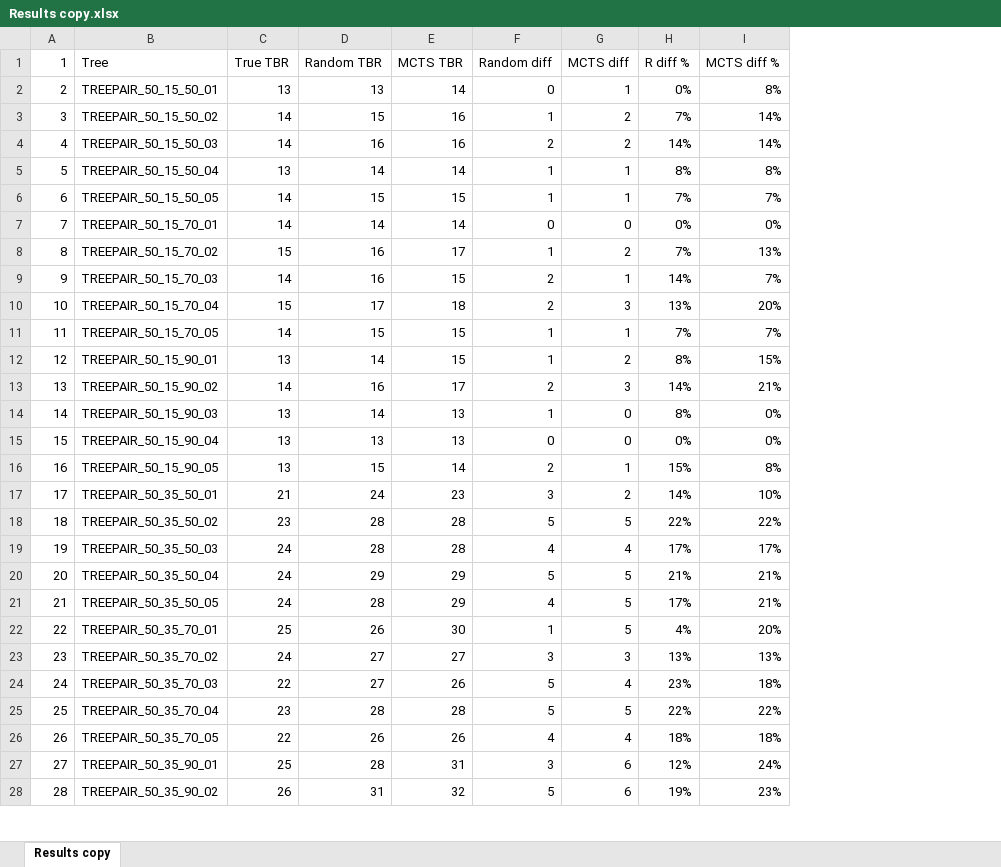
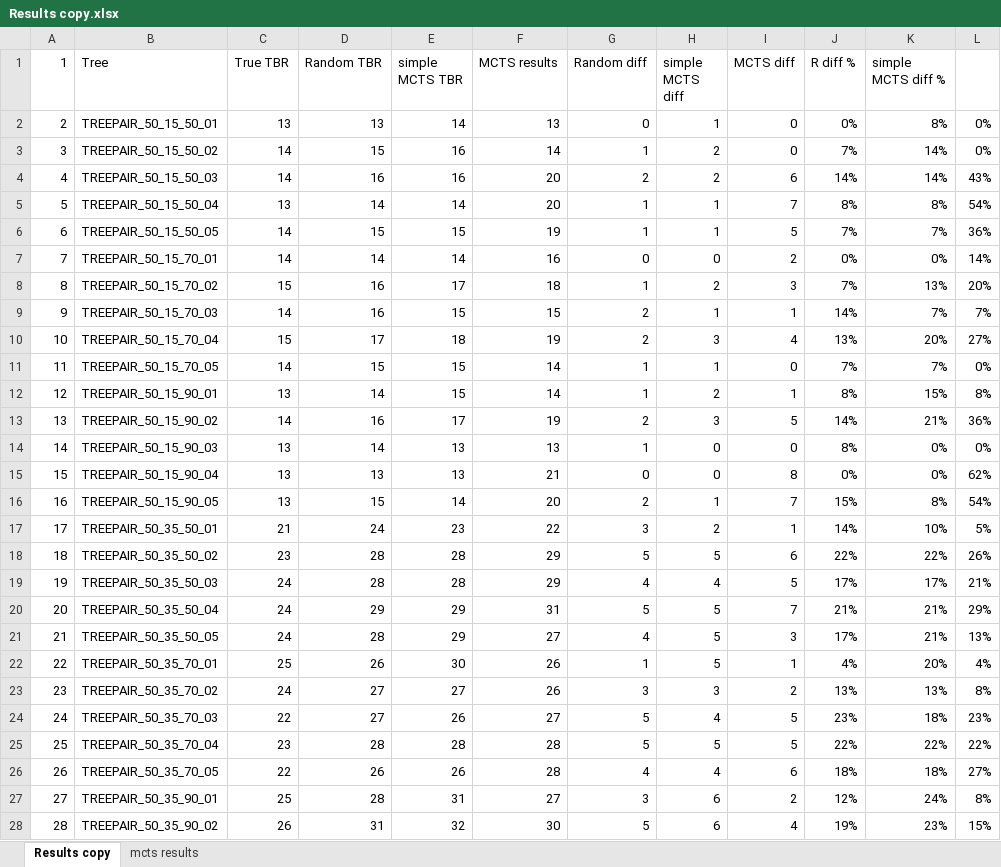
Before and after one commit to Willem-P1/Thesis, an Excel workbook: Results copy.xlsx, sheet Results copy, drawn as a sheet; only a part is shown; values as stored, in another font and other column widths than the file's, no borders; charts and pictures not drawn; addresses are those after the commit; the diff covers the shown part only; the diff names each change by its address in the sheet, - before the commit and + after, or states it on an @@ line.

```diff
--- a/Results copy.xlsx (sheet Results copy)
+++ b/Results copy.xlsx (sheet Results copy)
+sheet tab: mcts results
+column F (MCTS results), rows 2-28: 13 | 14 | 20 | 20 | 19 | 16 | 18 | 15 | 19 | 14 | 14 | 19 | 13 | 21 | 20 | 22 | 29 | 29 | 31 | 27 | 26 | 26 | 27 | 28 | 28 | 27 | 30
+column H (simple MCTS diff), rows 2-28: 1 | 2 | 2 | 1 | 1 | 0 | 2 | 1 | 3 | 1 | 2 | 3 | 0 | 0 | 1 | 2 | 5 | 4 | 5 | 5 | 5 | 3 | 4 | 5 | 4 | 6 | 6
+column L, rows 2-28: 0% | 0% | 43% | 54% | 36% | 14% | 20% | 7% | 27% | 0% | 8% | 36% | 0% | 62% | 54% | 5% | 26% | 21% | 29% | 13% | 4% | 8% | 23% | 22% | 27% | 8% | 15%
-E1: MCTS TBR
+E1: simple MCTS TBR
-K1: MCTS diff %
+K1: simple MCTS diff %
-I2 (MCTS diff): 1
+I2 (MCTS diff): 0
-I3 (MCTS diff): 2
+I3 (MCTS diff): 0
-I4 (MCTS diff): 2
+I4 (MCTS diff): 6
-I5 (MCTS diff): 1
+I5 (MCTS diff): 7
-I6 (MCTS diff): 1
+I6 (MCTS diff): 5
-I7 (MCTS diff): 0
+I7 (MCTS diff): 2
-I8 (MCTS diff): 2
+I8 (MCTS diff): 3
-I10 (MCTS diff): 3
+I10 (MCTS diff): 4
-I11 (MCTS diff): 1
+I11 (MCTS diff): 0
-I12 (MCTS diff): 2
+I12 (MCTS diff): 1
-I13 (MCTS diff): 3
+I13 (MCTS diff): 5
-I15 (MCTS diff): 0
+I15 (MCTS diff): 8
-I16 (MCTS diff): 1
+I16 (MCTS diff): 7
-I17 (MCTS diff): 2
+I17 (MCTS diff): 1
-I18 (MCTS diff): 5
+I18 (MCTS diff): 6
-I19 (MCTS diff): 4
+I19 (MCTS diff): 5
-I20 (MCTS diff): 5
+I20 (MCTS diff): 7
-I21 (MCTS diff): 5
+I21 (MCTS diff): 3
-I22 (MCTS diff): 5
+I22 (MCTS diff): 1
-I23 (MCTS diff): 3
+I23 (MCTS diff): 2
-I24 (MCTS diff): 4
+I24 (MCTS diff): 5
-I26 (MCTS diff): 4
+I26 (MCTS diff): 6
-I27 (MCTS diff): 6
+I27 (MCTS diff): 2
-I28 (MCTS diff): 6
+I28 (MCTS diff): 4
```
Also changed, not shown: 179 edited cells elsewhere in this sheet, formulas that keep their value, charts or pictures, 7 other files.
